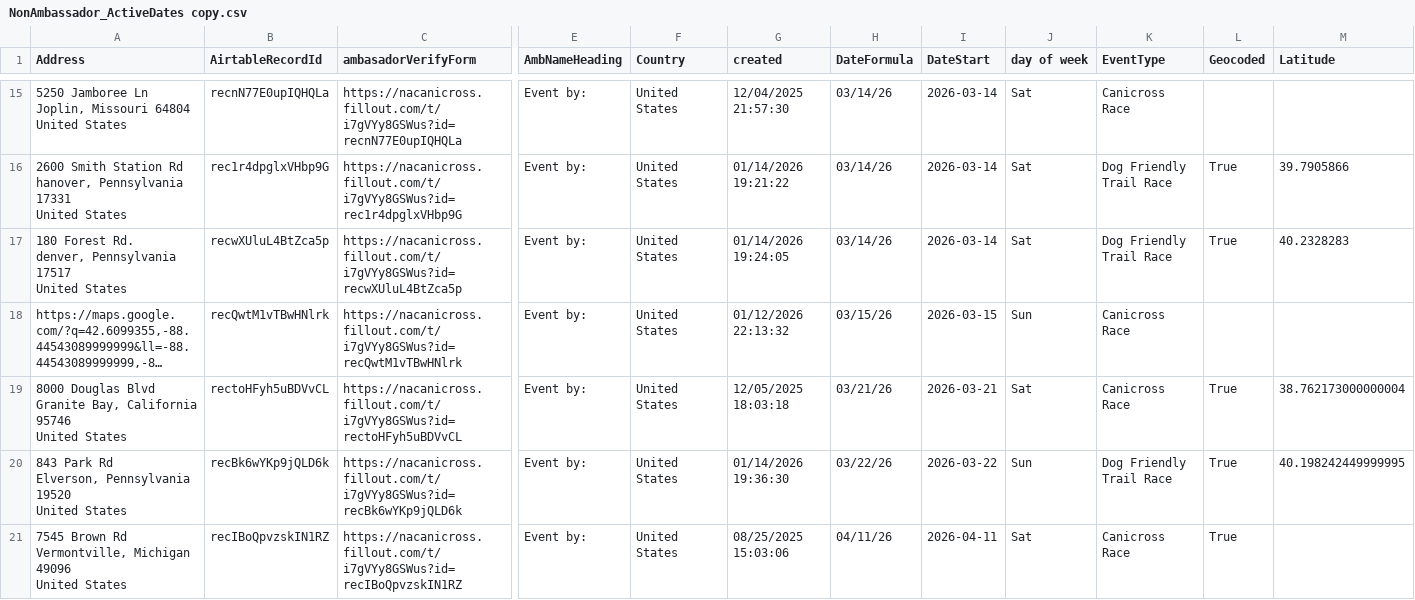
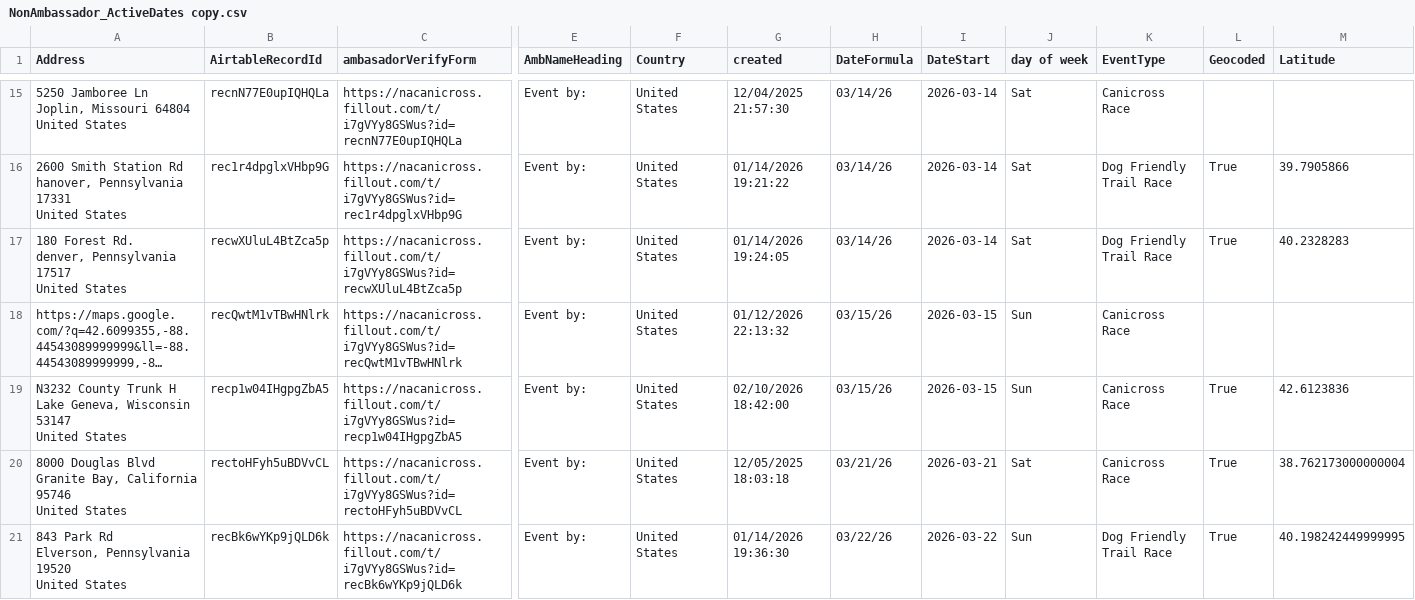
Before and after one commit to kyle-kemper/test-map, a CSV file: NonAmbassador_ActiveDates copy.csv, drawn as a sheet; only a part is shown, gaps mark what is left out; the shorter side is filled out with more unchanged rows; long unchanged cells end in …; rows hold the shown columns only; ↵ is a line break in a cell; the diff names each change by its address in the sheet, - before the commit and + after, or states it on an @@ line.

```diff
--- a/NonAmbassador_ActiveDates copy.csv
+++ b/NonAmbassador_ActiveDates copy.csv
+row 19: N3232 County Trunk H ↵ Lake Geneva, Wisconsin 53147 ↵ United States | recp1w04IHgpgZbA5 | https://nacanicross.fillout.com/t/i7gVYy8GSWus?id=recp1w04IHgpgZbA5 | Event by: | United States | 02/10/2026 18:42:00 | 03/15/26 | 2026-03-15 | Sun | Canicross Race | True | 42.6123836
```
